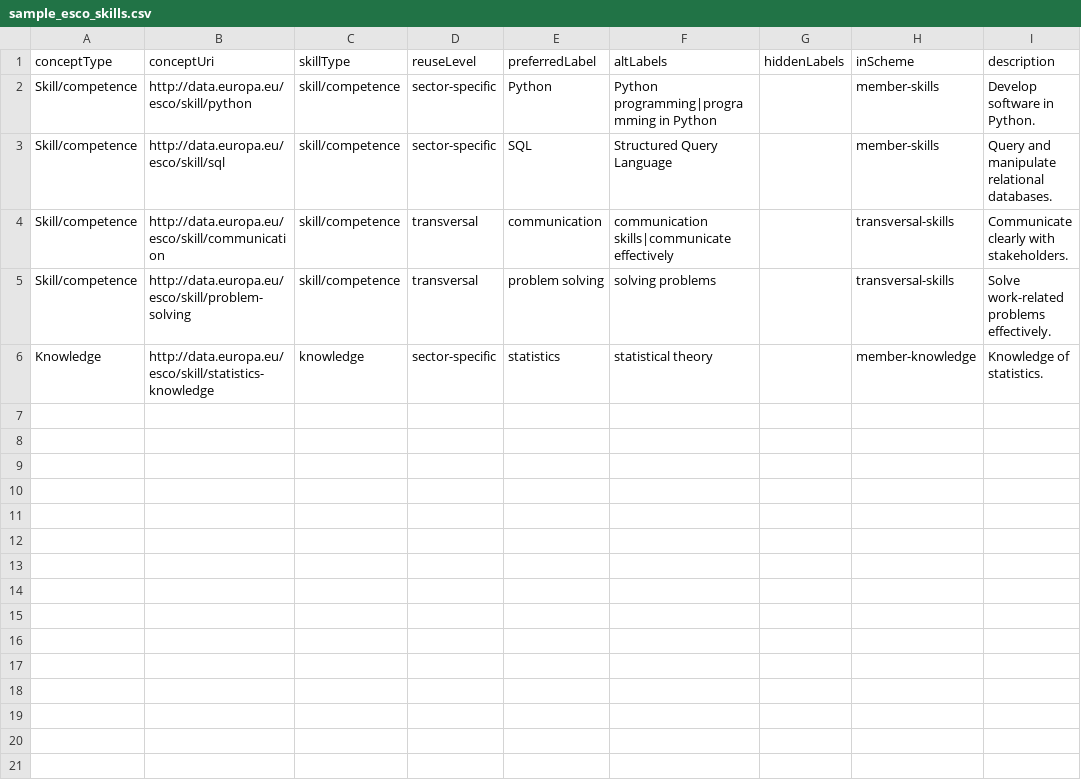
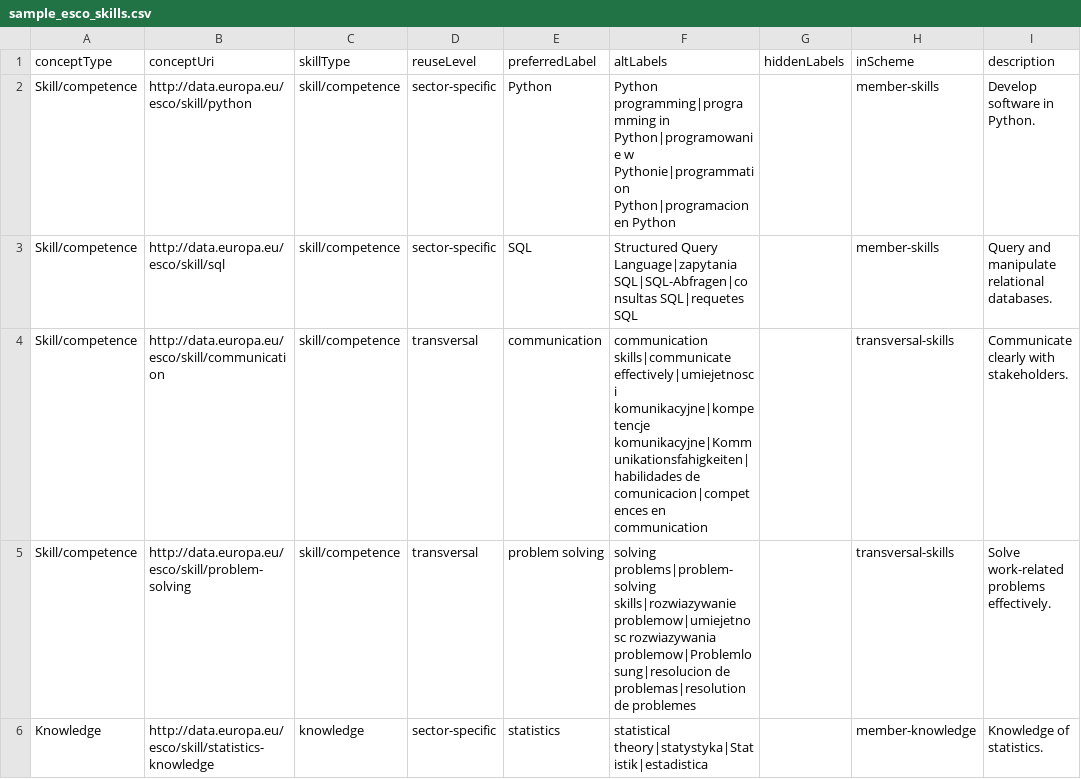
Before and after one commit to OJALAB/job-ads-parser, a CSV file: examples/sample_esco_skills.csv, drawn as a sheet; only a part is shown; the diff names each change by its address in the sheet, - before the commit and + after, or states it on an @@ line.

Commit message:
Add synthetic and Ollama test examples

```diff
--- a/examples/sample_esco_skills.csv
+++ b/examples/sample_esco_skills.csv
-F2 (altLabels): …programming|programming in Python
+F2 (altLabels): …programming|programming in Python|programowanie w Pythonie|programmation Python|programacion en Python
-F3 (altLabels): Structured Query Language
+F3 (altLabels): Structured Query Language|zapytania SQL|SQL-Abfragen|consultas SQL|requetes SQL
-F4 (altLabels): communication skills|communicate effectively
+F4 (altLabels): communication skills|communicate effectively|umiejetnosci komunikacyjne|kompetencje komunikacyjne|Kommunikationsfahigkeiten|habilidades de comunicacion|competences en communication
-F5 (altLabels): solving problems
+F5 (altLabels): solving problems|problem-solving skills|rozwiazywanie problemow|umiejetnosc rozwiazywania problemow|Problemlosung|resolucion de problemas|resolution de problemes
-F6 (altLabels): statistical theory
+F6 (altLabels): statistical theory|statystyka|Statistik|estadistica
```
Also changed, not shown: 5 other files.
